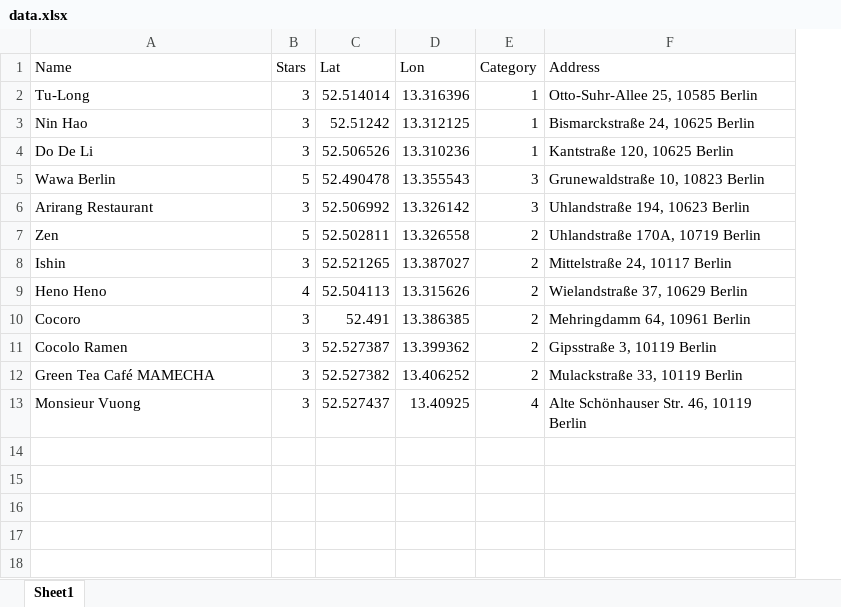
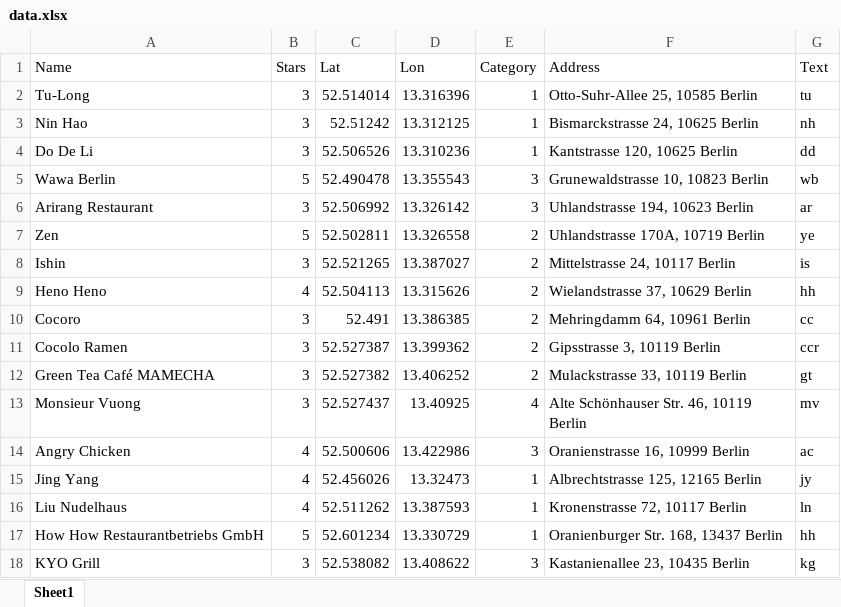
Before and after one commit to sisi-huang/InteractiveMap, an Excel workbook: data.xlsx, sheet Sheet1, drawn as a sheet; values as stored, in another font and other column widths than the file's, no borders; the diff names each change by its address in the sheet, - before the commit and + after, or states it on an @@ line.

Commit message:
update database

```diff
--- a/data.xlsx (sheet Sheet1)
+++ b/data.xlsx (sheet Sheet1)
+column G (Text), rows 2-13: tu | nh | dd | wb | ar | ye | is | hh | cc | ccr | gt | mv
-F3 (Address): Bismarckstraße 24, 10625 Berlin
+F3 (Address): Bismarckstrasse 24, 10625 Berlin
-F4 (Address): Kantstraße 120, 10625 Berlin
+F4 (Address): Kantstrasse 120, 10625 Berlin
-F5 (Address): Grunewaldstraße 10, 10823 Berlin
+F5 (Address): Grunewaldstrasse 10, 10823 Berlin
-F6 (Address): Uhlandstraße 194, 10623 Berlin
+F6 (Address): Uhlandstrasse 194, 10623 Berlin
-F7 (Address): Uhlandstraße 170A, 10719 Berlin
+F7 (Address): Uhlandstrasse 170A, 10719 Berlin
-F8 (Address): Mittelstraße 24, 10117 Berlin
+F8 (Address): Mittelstrasse 24, 10117 Berlin
-F9 (Address): Wielandstraße 37, 10629 Berlin
+F9 (Address): Wielandstrasse 37, 10629 Berlin
-F11 (Address): Gipsstraße 3, 10119 Berlin
+F11 (Address): Gipsstrasse 3, 10119 Berlin
-F12 (Address): Mulackstraße 33, 10119 Berlin
+F12 (Address): Mulackstrasse 33, 10119 Berlin
+row 14: Angry Chicken | 4 | 52.500606 | 13.422986 | 3 | Oranienstrasse 16, 10999 Berlin | ac
+row 15: Jing Yang | 4 | 52.456026 | 13.32473 | 1 | Albrechtstrasse 125, 12165 Berlin | jy
+row 16: Liu Nudelhaus | 4 | 52.511262 | 13.387593 | 1 | Kronenstrasse 72, 10117 Berlin | ln
+row 17: How How Restaurantbetriebs GmbH | 5 | 52.601234 | 13.330729 | 1 | Oranienburger Str. 168, 13437 Berlin | hh
+row 18: KYO Grill | 3 | 52.538082 | 13.408622 | 3 | Kastanienallee 23, 10435 Berlin | kg
```
